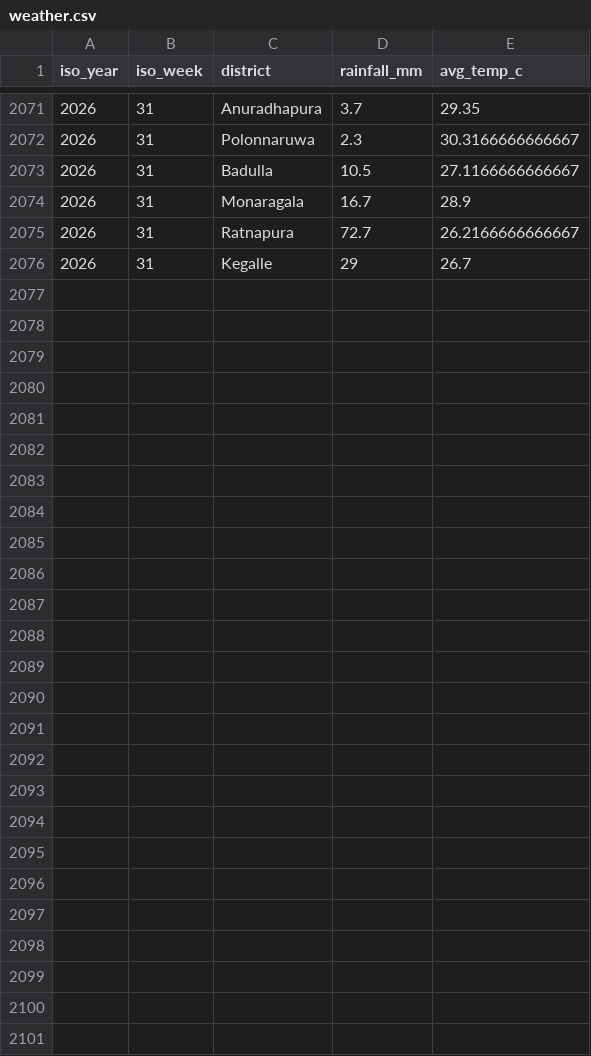
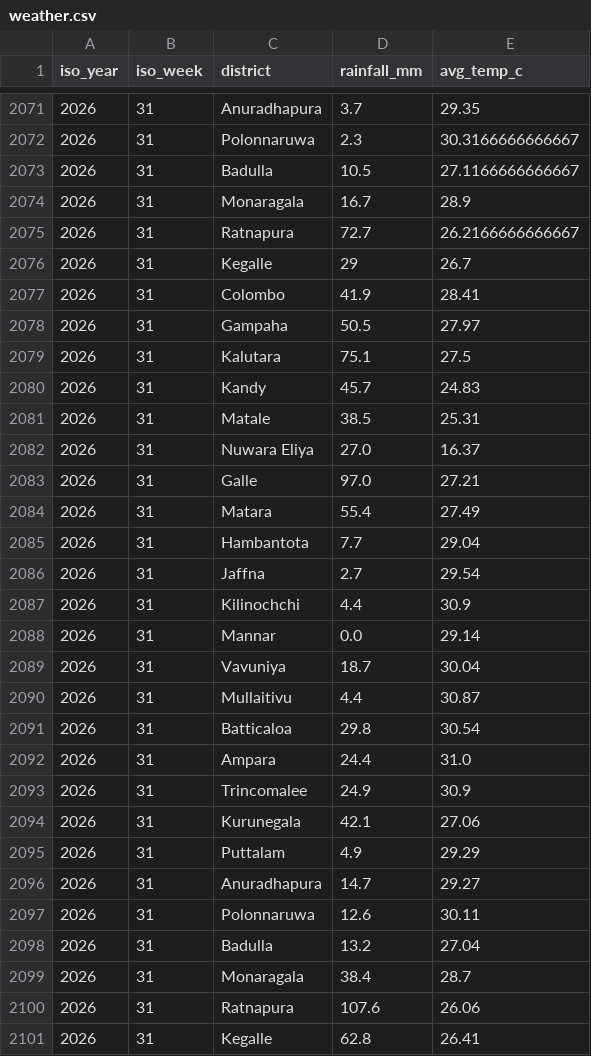
Before and after one commit to Chankeli2004/vector-AI-LK, a CSV file: data/weather.csv, drawn as a sheet; only a part is shown, gaps mark what is left out.

```diff
--- a/data/weather.csv
+++ b/data/weather.csv
@@ -2076 +2076,26 @@ iso_year,iso_week,district,rainfall_mm,avg_temp_c
 2026,31,Kegalle,29,26.7
+2026,31,Colombo,41.9,28.41
+2026,31,Gampaha,50.5,27.97
+2026,31,Kalutara,75.1,27.5
+2026,31,Kandy,45.7,24.83
+2026,31,Matale,38.5,25.31
+2026,31,Nuwara Eliya,27.0,16.37
+2026,31,Galle,97.0,27.21
+2026,31,Matara,55.4,27.49
+2026,31,Hambantota,7.7,29.04
+2026,31,Jaffna,2.7,29.54
+2026,31,Kilinochchi,4.4,30.9
+2026,31,Mannar,0.0,29.14
+2026,31,Vavuniya,18.7,30.04
+2026,31,Mullaitivu,4.4,30.87
+2026,31,Batticaloa,29.8,30.54
+2026,31,Ampara,24.4,31.0
+2026,31,Trincomalee,24.9,30.9
+2026,31,Kurunegala,42.1,27.06
+2026,31,Puttalam,4.9,29.29
+2026,31,Anuradhapura,14.7,29.27
+2026,31,Polonnaruwa,12.6,30.11
+2026,31,Badulla,13.2,27.04
+2026,31,Monaragala,38.4,28.7
+2026,31,Ratnapura,107.6,26.06
+2026,31,Kegalle,62.8,26.41
```
Also changed, not shown: 2 other files.
